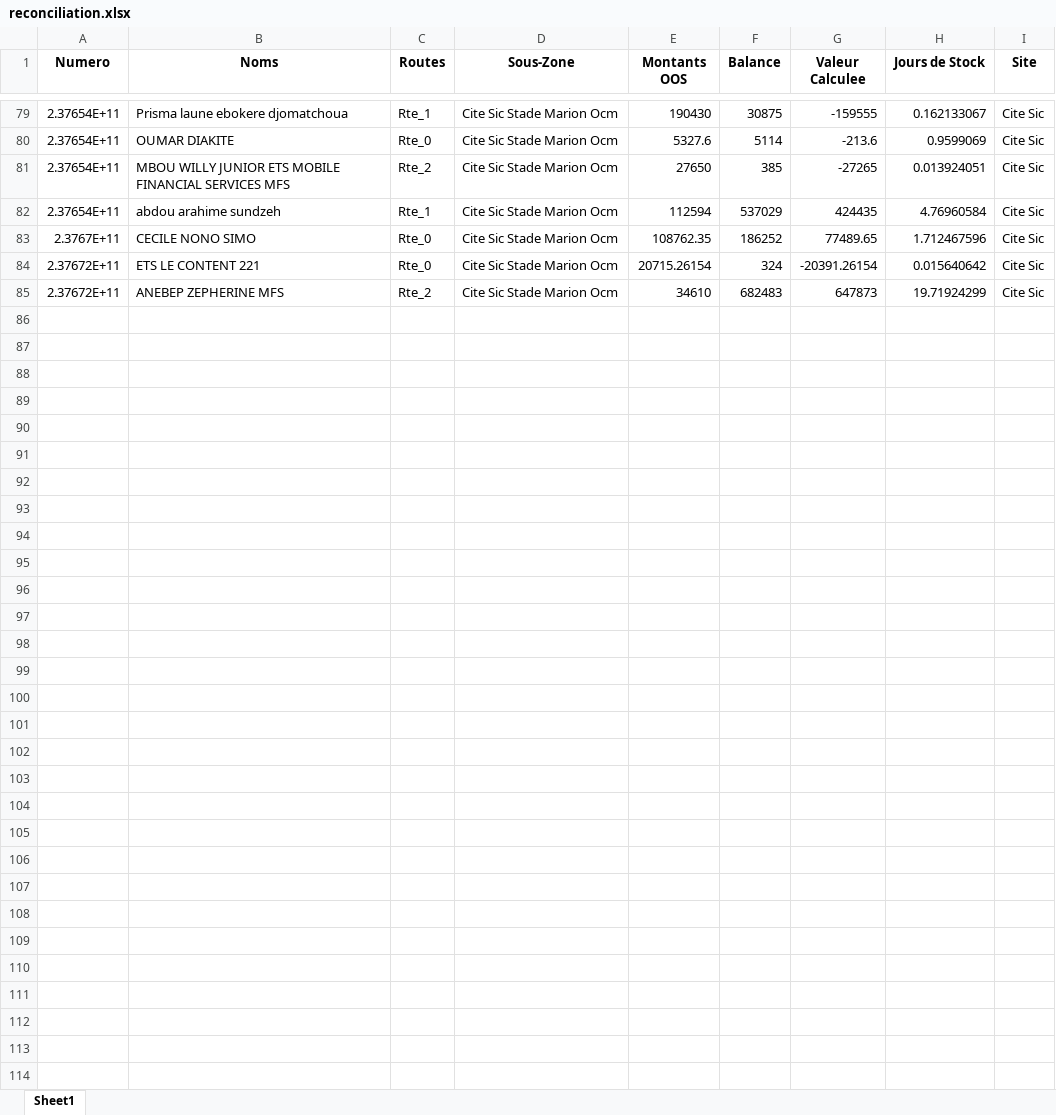
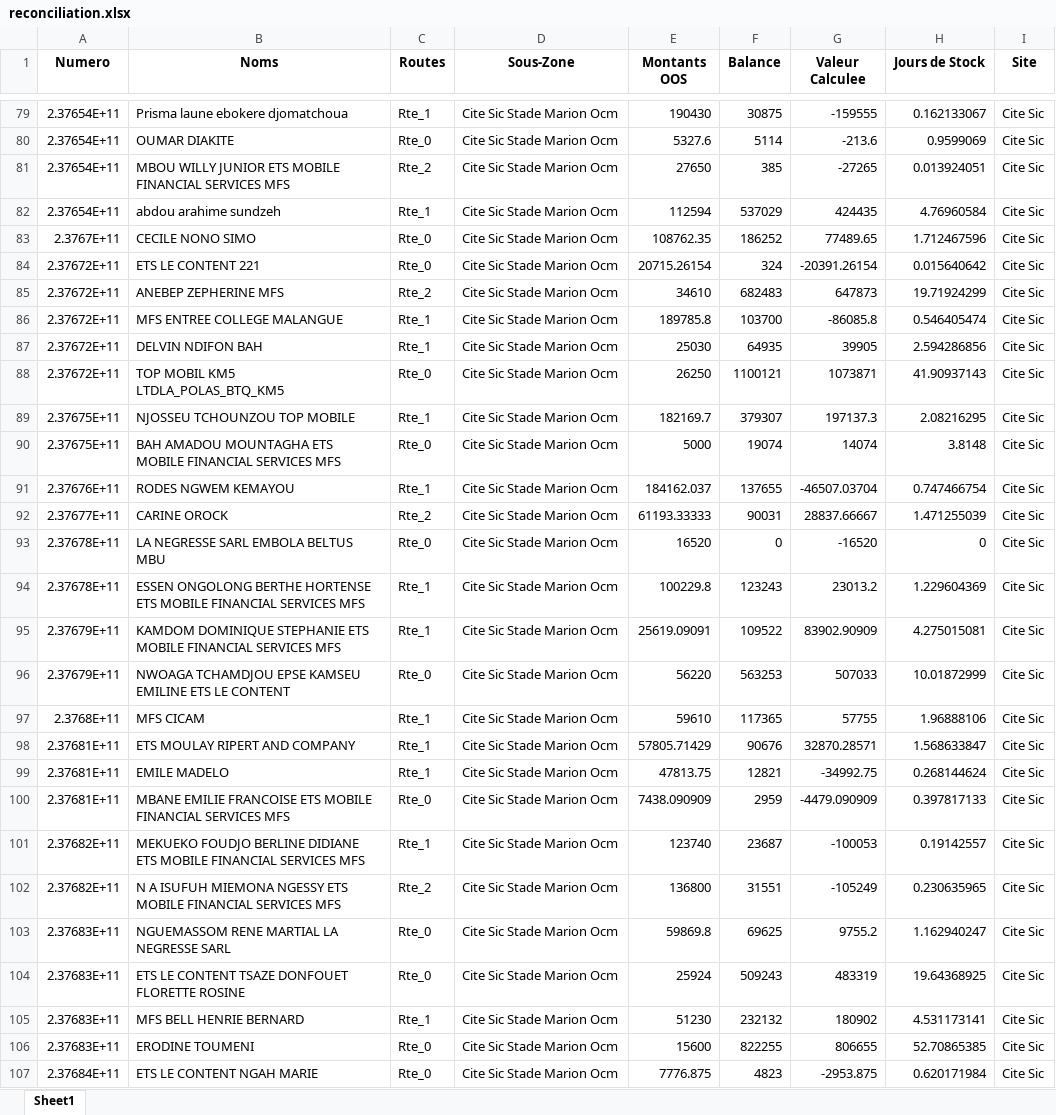
Before and after one commit to susanobi94-beep/stock-mfs-dashboard, an Excel workbook: reconciliation.xlsx, sheet Sheet1, drawn as a sheet; only a part is shown, gaps mark what is left out; values as stored, in another font and other column widths than the file's, no borders; the diff names each change by its address in the sheet, - before the commit and + after, or states it on an @@ line.

```diff
--- a/reconciliation.xlsx (sheet Sheet1)
+++ b/reconciliation.xlsx (sheet Sheet1)
+row 86: 2.37672E+11 | MFS ENTREE COLLEGE MALANGUE | Rte_1 | Cite Sic Stade Marion Ocm | 189785.8 | 103700 | -86085.8 | 0.546405474 | Cite Sic
+row 87: 2.37672E+11 | DELVIN NDIFON BAH | Rte_1 | Cite Sic Stade Marion Ocm | 25030 | 64935 | 39905 | 2.594286856 | Cite Sic
+row 88: 2.37672E+11 | TOP MOBIL KM5 LTDLA_POLAS_BTQ_KM5 | Rte_0 | Cite Sic Stade Marion Ocm | 26250 | 1100121 | 1073871 | 41.90937143 | Cite Sic
+row 89: 2.37675E+11 | NJOSSEU TCHOUNZOU TOP MOBILE | Rte_1 | Cite Sic Stade Marion Ocm | 182169.7 | 379307 | 197137.3 | 2.08216295 | Cite Sic
+row 90: 2.37675E+11 | BAH AMADOU MOUNTAGHA ETS MOBILE FINANCIAL SERVICES MFS | Rte_0 | Cite Sic Stade Marion Ocm | 5000 | 19074 | 14074 | 3.8148 | Cite Sic
+row 91: 2.37676E+11 | RODES NGWEM KEMAYOU | Rte_1 | Cite Sic Stade Marion Ocm | 184162.037 | 137655 | -46507.03704 | 0.747466754 | Cite Sic
+row 92: 2.37677E+11 | CARINE OROCK | Rte_2 | Cite Sic Stade Marion Ocm | 61193.33333 | 90031 | 28837.66667 | 1.471255039 | Cite Sic
+row 93: 2.37678E+11 | LA NEGRESSE SARL EMBOLA BELTUS MBU | Rte_0 | Cite Sic Stade Marion Ocm | 16520 | 0 | -16520 | 0 | Cite Sic
+row 94: 2.37678E+11 | ESSEN ONGOLONG BERTHE HORTENSE ETS MOBILE FINANCIAL SERVICES MFS | Rte_1 | Cite Sic Stade Marion Ocm | 100229.8 | 123243 | 23013.2 | 1.229604369 | Cite Sic
+row 95: 2.37679E+11 | KAMDOM DOMINIQUE STEPHANIE ETS MOBILE FINANCIAL SERVICES MFS | Rte_1 | Cite Sic Stade Marion Ocm | 25619.09091 | 109522 | 83902.90909 | 4.275015081 | Cite Sic
+row 96: 2.37679E+11 | NWOAGA TCHAMDJOU EPSE KAMSEU EMILINE ETS LE CONTENT | Rte_0 | Cite Sic Stade Marion Ocm | 56220 | 563253 | 507033 | 10.01872999 | Cite Sic
+row 97: 2.3768E+11 | MFS CICAM | Rte_1 | Cite Sic Stade Marion Ocm | 59610 | 117365 | 57755 | 1.96888106 | Cite Sic
+row 98: 2.37681E+11 | ETS MOULAY RIPERT AND COMPANY | Rte_1 | Cite Sic Stade Marion Ocm | 57805.71429 | 90676 | 32870.28571 | 1.568633847 | Cite Sic
+row 99: 2.37681E+11 | EMILE MADELO | Rte_1 | Cite Sic Stade Marion Ocm | 47813.75 | 12821 | -34992.75 | 0.268144624 | Cite Sic
+row 100: 2.37681E+11 | MBANE EMILIE FRANCOISE ETS MOBILE FINANCIAL SERVICES MFS | Rte_0 | Cite Sic Stade Marion Ocm | 7438.090909 | 2959 | -4479.090909 | 0.397817133 | Cite Sic
+row 101: 2.37682E+11 | MEKUEKO FOUDJO BERLINE DIDIANE ETS MOBILE FINANCIAL SERVICES MFS | Rte_1 | Cite Sic Stade Marion Ocm | 123740 | 23687 | -100053 | 0.19142557 | Cite Sic
+row 102: 2.37682E+11 | N A ISUFUH MIEMONA NGESSY ETS MOBILE FINANCIAL SERVICES MFS | Rte_2 | Cite Sic Stade Marion Ocm | 136800 | 31551 | -105249 | 0.230635965 | Cite Sic
+row 103: 2.37683E+11 | NGUEMASSOM RENE MARTIAL LA NEGRESSE SARL | Rte_0 | Cite Sic Stade Marion Ocm | 59869.8 | 69625 | 9755.2 | 1.162940247 | Cite Sic
+row 104: 2.37683E+11 | ETS LE CONTENT TSAZE DONFOUET FLORETTE ROSINE | Rte_0 | Cite Sic Stade Marion Ocm | 25924 | 509243 | 483319 | 19.64368925 | Cite Sic
+row 105: 2.37683E+11 | MFS BELL HENRIE BERNARD | Rte_1 | Cite Sic Stade Marion Ocm | 51230 | 232132 | 180902 | 4.531173141 | Cite Sic
+row 106: 2.37683E+11 | ERODINE TOUMENI | Rte_0 | Cite Sic Stade Marion Ocm | 15600 | 822255 | 806655 | 52.70865385 | Cite Sic
+row 107: 2.37684E+11 | ETS LE CONTENT NGAH MARIE | Rte_0 | Cite Sic Stade Marion Ocm | 7776.875 | 4823 | -2953.875 | 0.620171984 | Cite Sic
```
Also changed, not shown: summary.xlsx, 23 other files.
